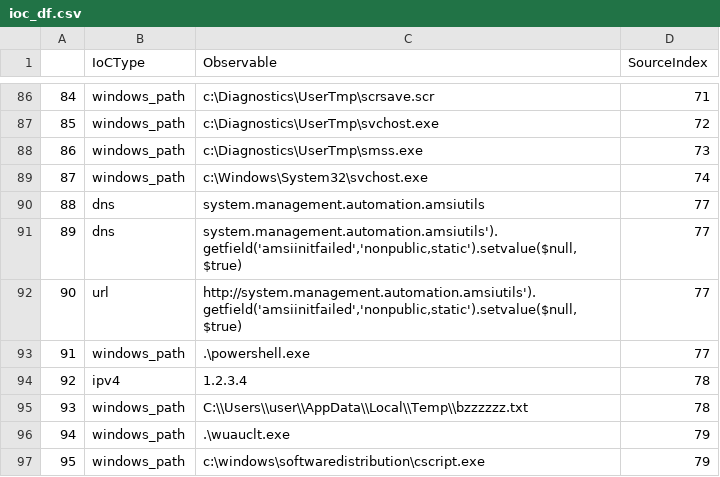
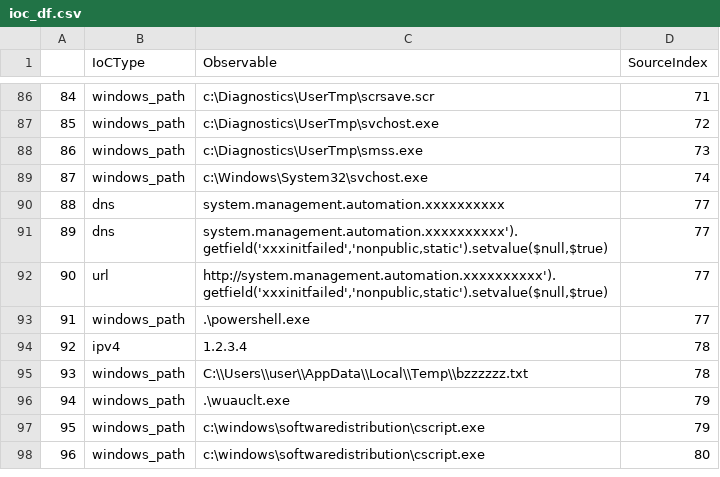
Before and after one commit to microsoft/msticpy, a CSV file: docs/notebooks/data/ioc_df.csv, drawn as a sheet; only a part is shown, gaps mark what is left out; the shorter side is filled out with more unchanged rows.

Commit message:
Removing data matching AV signatures (#786)
Guardian/Defender AV check was triggering on several items in:
- EventClustering.ipynb
- ioc_df.csv
- process_tree.csv
- test_code_cleanup.py
- test_code_view.py

```diff
--- a/docs/notebooks/data/ioc_df.csv
+++ b/docs/notebooks/data/ioc_df.csv
@@ -89,5 +89,5 @@
 87,windows_path,c:\Windows\System32\svchost.exe,74
-88,dns,system.management.automation.amsiutils,77
-89,dns,"system.management.automation.amsiutils').getfield('amsiinitfailed','nonpublic,static').setvalue($null,$true)",77
-90,url,"http://system.management.automation.amsiutils').getfield('amsiinitfailed','nonpublic,static').setvalue($null,$true)",77
+88,dns,system.management.automation.xxxxxxxxxx,77
+89,dns,"system.management.automation.xxxxxxxxxx').getfield('xxxinitfailed','nonpublic,static').setvalue($null,$true)",77
+90,url,"http://system.management.automation.xxxxxxxxxx').getfield('xxxinitfailed','nonpublic,static').setvalue($null,$true)",77
 91,windows_path,.\powershell.exe,77
```
Also changed, not shown: docs/notebooks/data/process_tree.csv, 3 other files.
